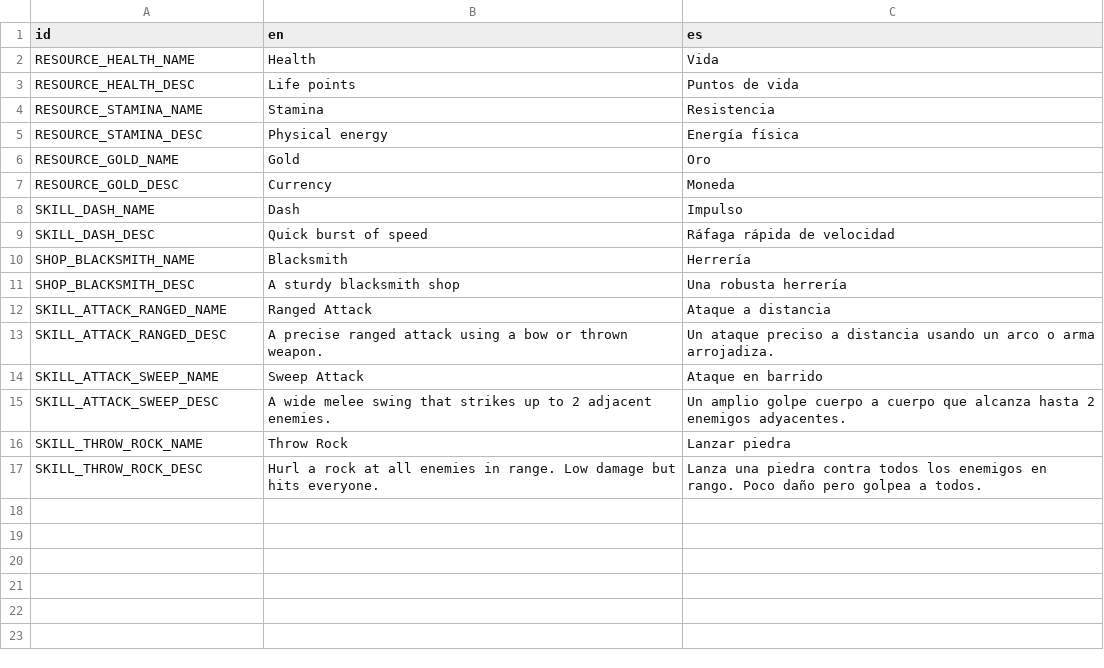
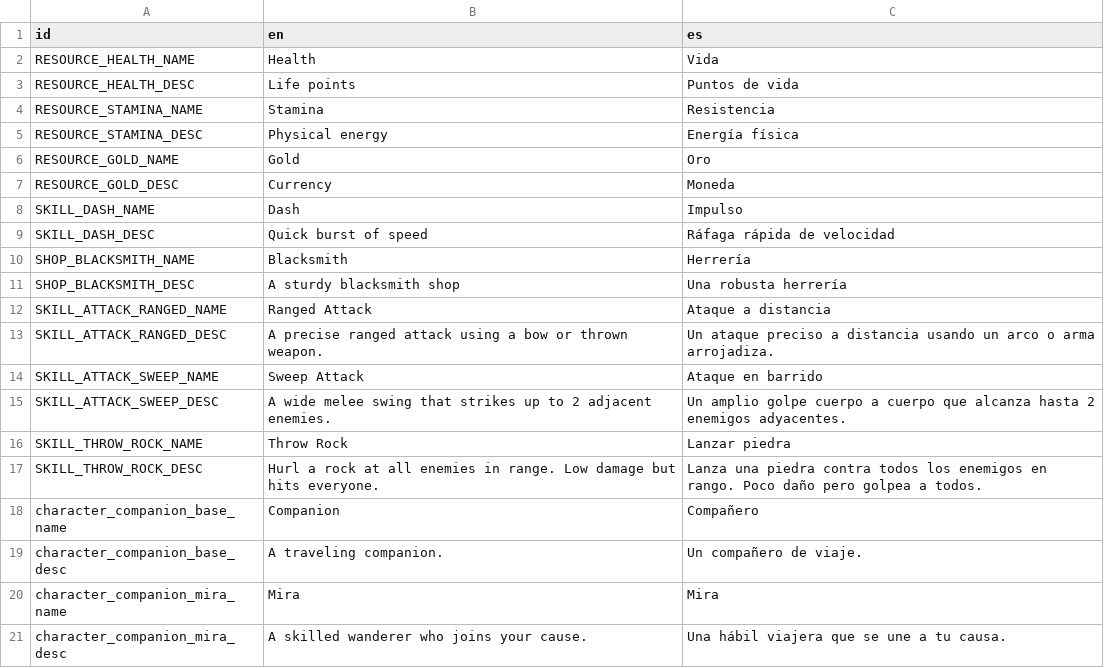
Before and after one commit to rodricaybara/athelia, a CSV file: localization/translations.csv, drawn as a sheet; the diff names each change by its address in the sheet, - before the commit and + after, or states it on an @@ line.

```diff
--- a/localization/translations.csv
+++ b/localization/translations.csv
+row 18: character_companion_base_name | Companion | Compañero
+row 19: character_companion_base_desc | A traveling companion. | Un compañero de viaje.
+row 20: character_companion_mira_name | Mira | Mira
+row 21: character_companion_mira_desc | A skilled wanderer who joins your cause. | Una hábil viajera que se une a tu causa.
```
Also changed, not shown: localization/dialogues.csv, 22 other files.
